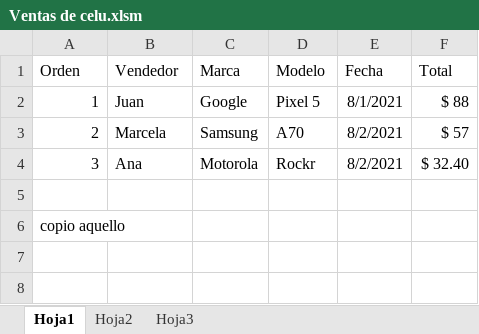
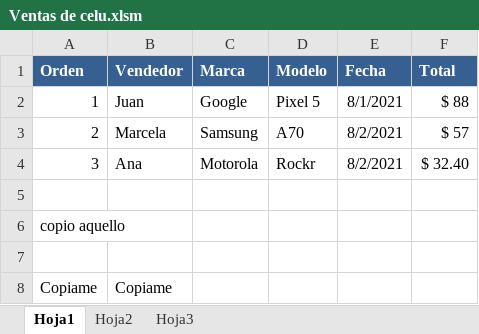
Before and after one commit to gabocze/reportes-en-excel, an Excel workbook: Ventas de celu.xlsm, sheet Hoja1, drawn as a sheet; values as stored, in another font and other column widths than the file's, no borders; conditional formats not drawn; the diff names each change by its address in the sheet, - before the commit and + after, or states it on an @@ line.

```diff
--- a/Ventas de celu.xlsm (sheet Hoja1)
+++ b/Ventas de celu.xlsm (sheet Hoja1)
@@ A1:F1 fill: none → #376092, bold: off → on, text colour: black → #FFFFFF @@
+row 7: (empty)
+row 8: Copiame | Copiame
```
Also changed, not shown: sheet Hoja2.
